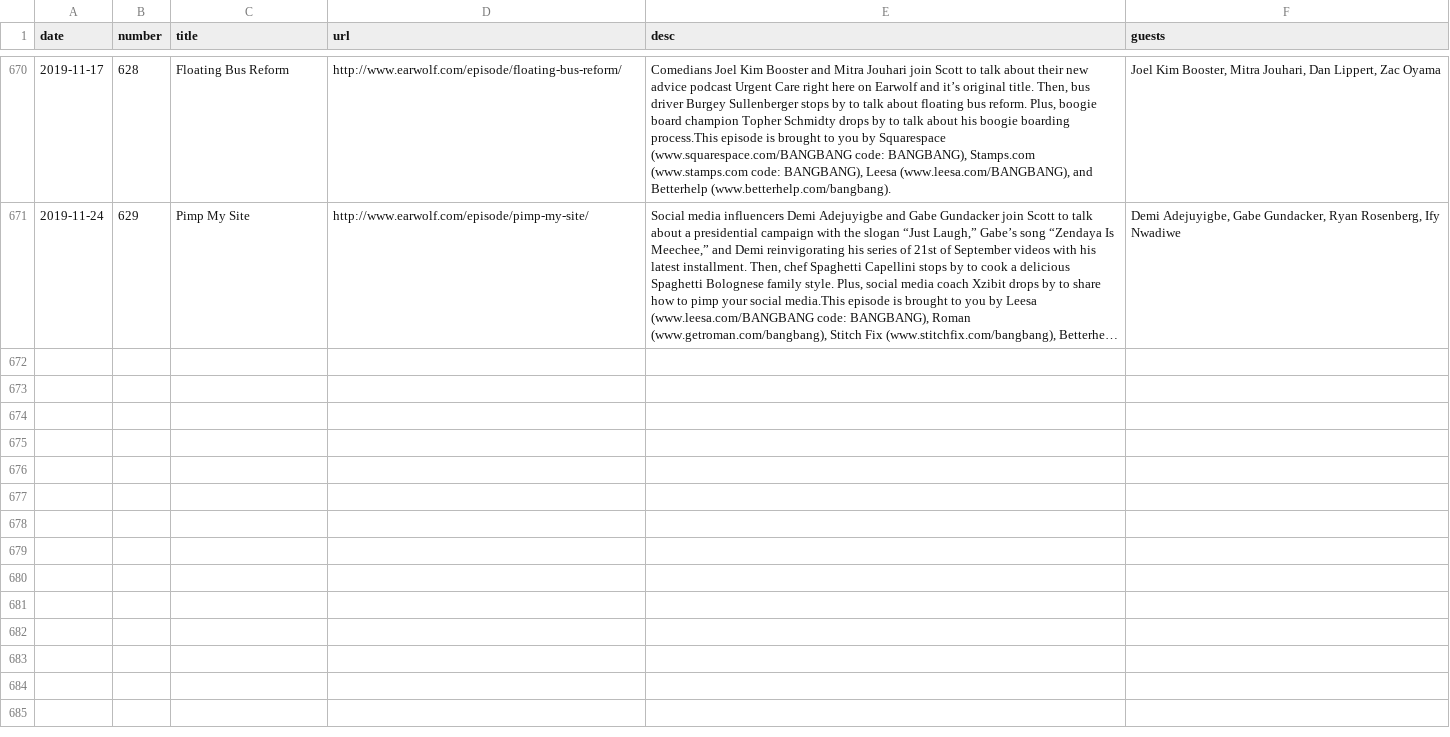
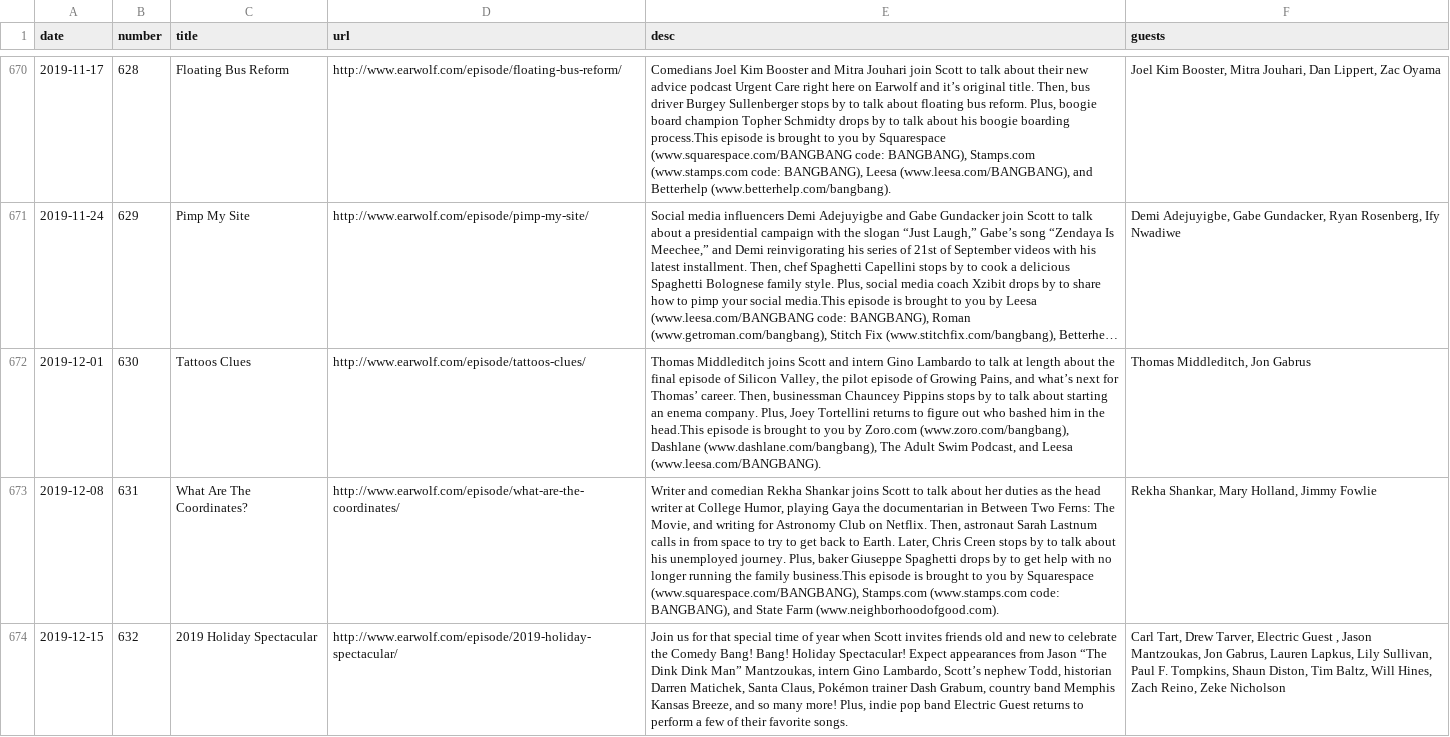
Before and after one commit to colindouglas/podcasts, a CSV file: data/cbb_earwolf_scrape.csv, drawn as a sheet; only a part is shown, gaps mark what is left out; long unchanged cells end in …; the diff covers the shown part only; the diff names each change by its address in the sheet, - before the commit and + after, or states it on an @@ line.

Commit message:
Updated CBB dataset

```diff
--- a/data/cbb_earwolf_scrape.csv
+++ b/data/cbb_earwolf_scrape.csv
+row 672: 2019-12-01 | 630 | Tattoos Clues | http://www.earwolf.com/episode/tattoos-clues/ | Thomas Middleditch joins Scott and intern Gino Lambardo to talk at length about the final episode of Silicon Valley, the pilot episode of Growing Pains, and what’s next for Thomas’ career. Then, businessman Chauncey Pippins stops by to talk about starting an enema company. Plus, Joey Tortellini returns to figure out who bashed him in the head.This episode is brought to you by Zoro.com (www.zoro.com/bangbang), Dashlane (www.dashlane.com/bangbang), The Adult Swim Podcast, and Leesa (www.leesa.com/BANGBANG). | Thomas Middleditch, Jon Gabrus
+row 673: 2019-12-08 | 631 | What Are The Coordinates? | http://www.earwolf.com/episode/what-are-the-coordinates/ | Writer and comedian Rekha Shankar joins Scott to talk about her duties as the head writer at College Humor, playing Gaya the documentarian in Between Two Ferns: The Movie, and writing for Astronomy Club on Netflix. Then, astronaut Sarah Lastnum calls in from space to try to get back to Earth. Later, Chris Creen stops by to talk about his unemployed journey. Plus, baker Giuseppe Spaghetti drops by to get help with no longer running the family business.This episode is brought to you by Squarespace (www.squarespace.com/BANGBANG), Stamps.com (www.stamps.com code: BANGBANG), and State Farm (www.neighborhoodofgood.com). | Rekha Shankar, Mary Holland, Jimmy Fowlie
+row 674: 2019-12-15 | 632 | 2019 Holiday Spectacular | http://www.earwolf.com/episode/2019-holiday-spectacular/ | Join us for that special time of year when Scott invites friends old and new to celebrate the Comedy Bang! Bang! Holiday Spectacular! Expect appearances from Jason “The Dink Dink Man” Mantzoukas, intern Gino Lambardo, Scott’s nephew Todd, historian Darren Matichek, Santa Claus, Pokémon trainer Dash Grabum, country band Memphis Kansas Breeze, and so many more! Plus, indie pop band Electric Guest returns to perform a few of their favorite songs. | Carl Tart, Drew Tarver, Electric Guest , Jason Mantzoukas, Jon Gabrus, Lauren Lapkus, Lily Sullivan, Paul F. Tompkins, Shaun Diston, Tim Baltz, Will Hines, Zach Reino, Zeke Nicholson
```
Also changed, not shown: 2 added rows and 1 edited cell elsewhere in this file, 3 other files.
